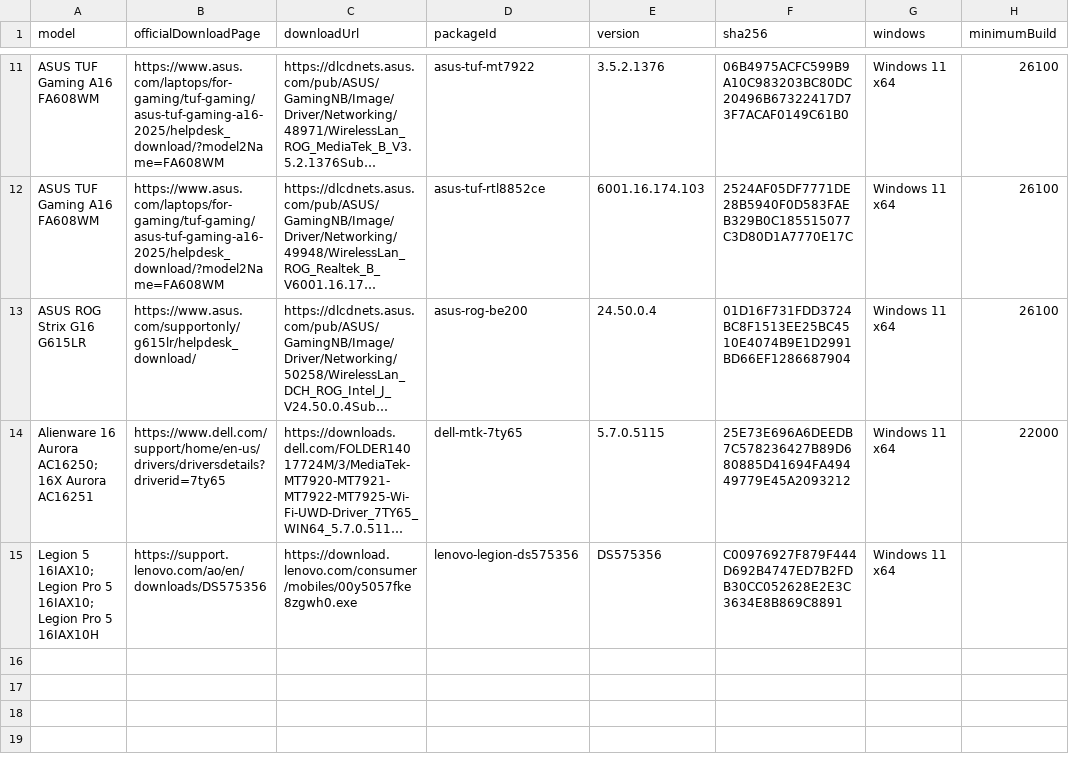
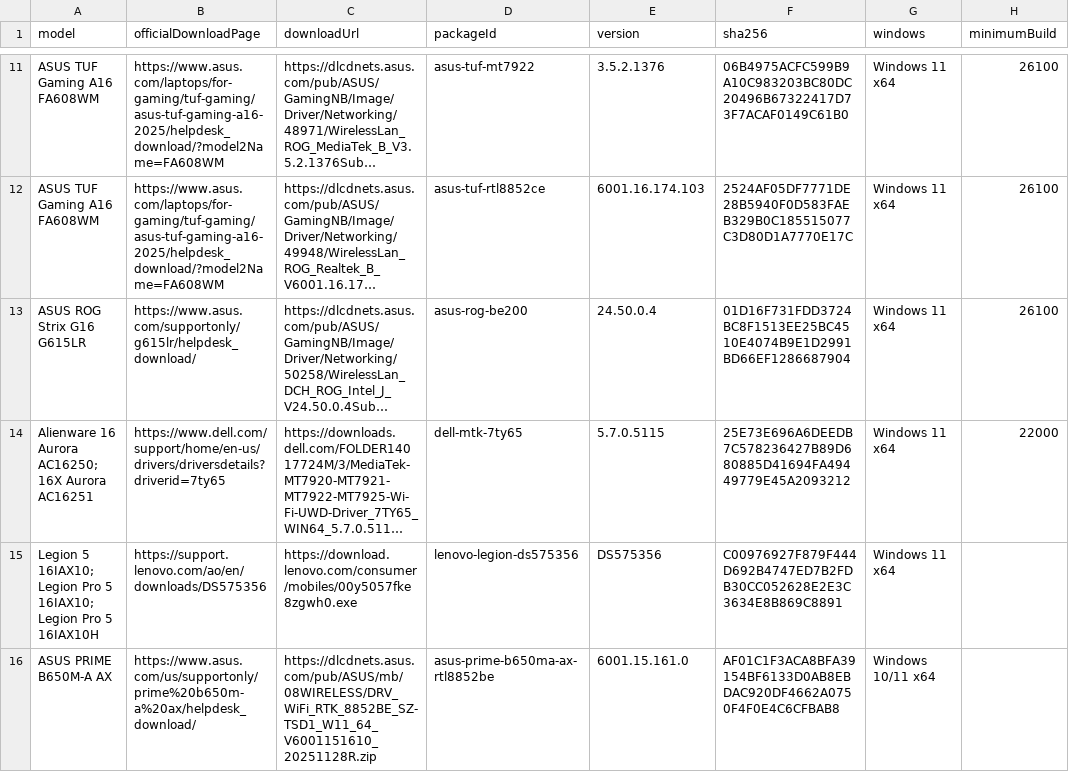
Before and after one commit to akikazu-pc/hardware-check, a CSV file: docs/network-rescue-driver-index.csv, drawn as a sheet; only a part is shown, gaps mark what is left out; long unchanged cells end in …; the diff names each change by its address in the sheet, - before the commit and + after, or states it on an @@ line.

Commit message:
feat(rescue): list driver options

```diff
--- a/docs/network-rescue-driver-index.csv
+++ b/docs/network-rescue-driver-index.csv
+row 16: ASUS PRIME B650M-A AX | https://www.asus.com/us/supportonly/prime%20b650m-a%20ax/helpdesk_download/ | https://dlcdnets.asus.com/pub/ASUS/mb/08WIRELESS/DRV_WiFi_RTK_8852BE_SZ-TSD1_W11_64_V6001151610_20251128R.zip | asus-prime-b650ma-ax-rtl8852be | 6001.15.161.0 | AF01C1F3ACA8BFA39154BF6133D0AB8EBDAC920DF4662A0750F4F0E4C6CFBAB8 | Windows 10/11 x64
```
Also changed, not shown: docs/asus-recent-wlan-manual-audit.csv, docs/dell-recent-laptop-wlan-discovery.csv, 13 other files.
